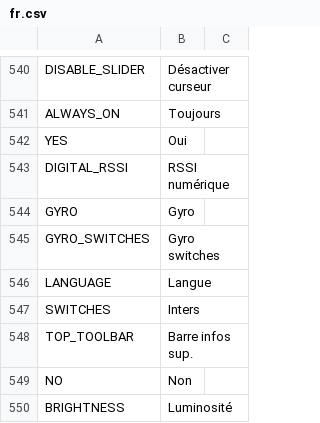
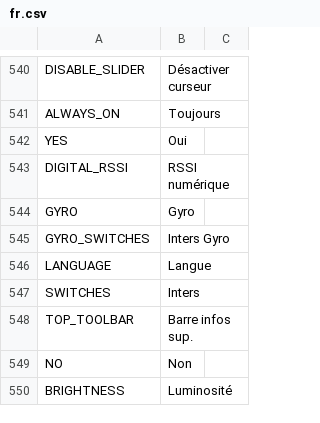
Before and after one commit to tbrautaset/ETHOS-Feedback-Community, a CSV file: translations/display/fr.csv, drawn as a sheet; only a part is shown, gaps mark what is left out.

Commit message:
Update fr.csv

```diff
--- a/translations/display/fr.csv
+++ b/translations/display/fr.csv
@@ -544,3 +544,3 @@ DIGITAL_RSSI,"RSSI numérique",
 GYRO,"Gyro",
-GYRO_SWITCHES,"Gyro switches"
+GYRO_SWITCHES,"Inters Gyro",
 LANGUAGE,"Langue",
```
